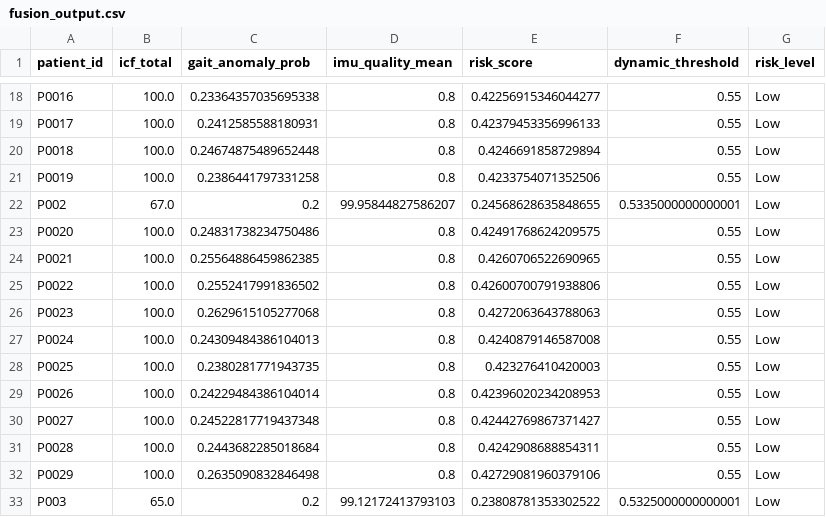
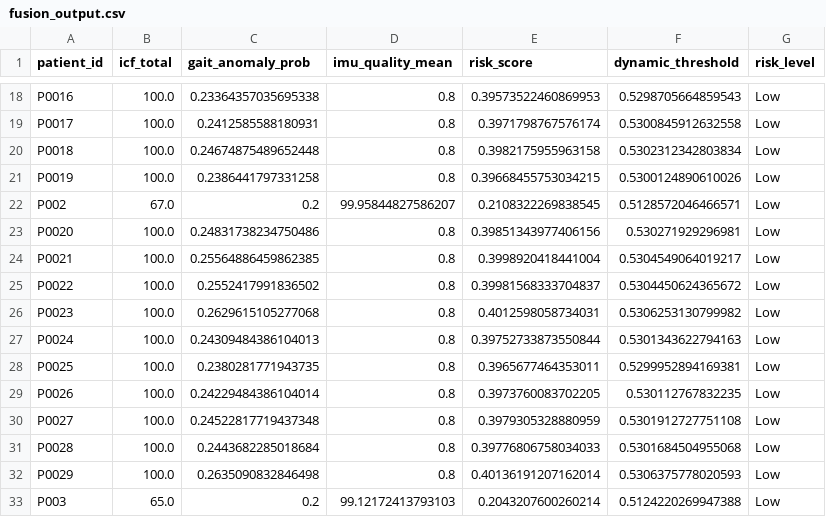
Before and after one commit to Zhuoyan441/Orthopedic-Recovery, a CSV file: data/fusion/demo_output/fusion_output.csv, drawn as a sheet; only a part is shown, gaps mark what is left out; the diff covers the shown part only; the diff names each change by its address in the sheet, - before the commit and + after, or states it on an @@ line.

```diff
--- a/data/fusion/demo_output/fusion_output.csv
+++ b/data/fusion/demo_output/fusion_output.csv
-E18 (risk_score): 0.42256915346044277
+E18 (risk_score): 0.39573522460869953
-F18 (dynamic_threshold): 0.55
+F18 (dynamic_threshold): 0.5298705664859543
-E19 (risk_score): 0.42379453356996133
+E19 (risk_score): 0.3971798767576174
-F19 (dynamic_threshold): 0.55
+F19 (dynamic_threshold): 0.5300845912632558
-E20 (risk_score): 0.4246691858729894
+E20 (risk_score): 0.3982175955963158
-F20 (dynamic_threshold): 0.55
+F20 (dynamic_threshold): 0.5302312342803834
-E21 (risk_score): 0.4233754071352506
+E21 (risk_score): 0.39668455753034215
-F21 (dynamic_threshold): 0.55
+F21 (dynamic_threshold): 0.5300124890610026
-E22 (risk_score): 0.24568628635848655
+E22 (risk_score): 0.2108322269838545
-F22 (dynamic_threshold): 0.5335000000000001
+F22 (dynamic_threshold): 0.5128572046466571
-E23 (risk_score): 0.42491768624209575
+E23 (risk_score): 0.39851343977406156
-F23 (dynamic_threshold): 0.55
+F23 (dynamic_threshold): 0.530271929296981
-E24 (risk_score): 0.4260706522690965
+E24 (risk_score): 0.3998920418441004
-F24 (dynamic_threshold): 0.55
+F24 (dynamic_threshold): 0.5304549064019217
-E25 (risk_score): 0.42600700791938806
+E25 (risk_score): 0.39981568333704837
-F25 (dynamic_threshold): 0.55
+F25 (dynamic_threshold): 0.5304450624365672
-E26 (risk_score): 0.4272063643788063
+E26 (risk_score): 0.4012598058734031
-F26 (dynamic_threshold): 0.55
+F26 (dynamic_threshold): 0.5306253130799982
-E27 (risk_score): 0.4240879146587008
+E27 (risk_score): 0.39752733873550844
-F27 (dynamic_threshold): 0.55
+F27 (dynamic_threshold): 0.5301343622794163
-E28 (risk_score): 0.423276410420003
+E28 (risk_score): 0.3965677464353011
-F28 (dynamic_threshold): 0.55
+F28 (dynamic_threshold): 0.5299952894169381
-E29 (risk_score): 0.42396020234208953
+E29 (risk_score): 0.3973760083702205
-F29 (dynamic_threshold): 0.55
+F29 (dynamic_threshold): 0.530112767832235
-E30 (risk_score): 0.42442769867371427
+E30 (risk_score): 0.3979305328880959
-F30 (dynamic_threshold): 0.55
+F30 (dynamic_threshold): 0.5301912727751108
-E31 (risk_score): 0.4242908688854311
+E31 (risk_score): 0.39776806758034033
-F31 (dynamic_threshold): 0.55
+F31 (dynamic_threshold): 0.5301684504955068
-E32 (risk_score): 0.42729081960379106
+E32 (risk_score): 0.40136191207162014
-F32 (dynamic_threshold): 0.55
+F32 (dynamic_threshold): 0.5306375778020593
-E33 (risk_score): 0.23808781353302522
+E33 (risk_score): 0.2043207600260214
-F33 (dynamic_threshold): 0.5325000000000001
+F33 (dynamic_threshold): 0.5124220269947388
```
Also changed, not shown: 168 edited cells elsewhere in this file, 11 other files.
